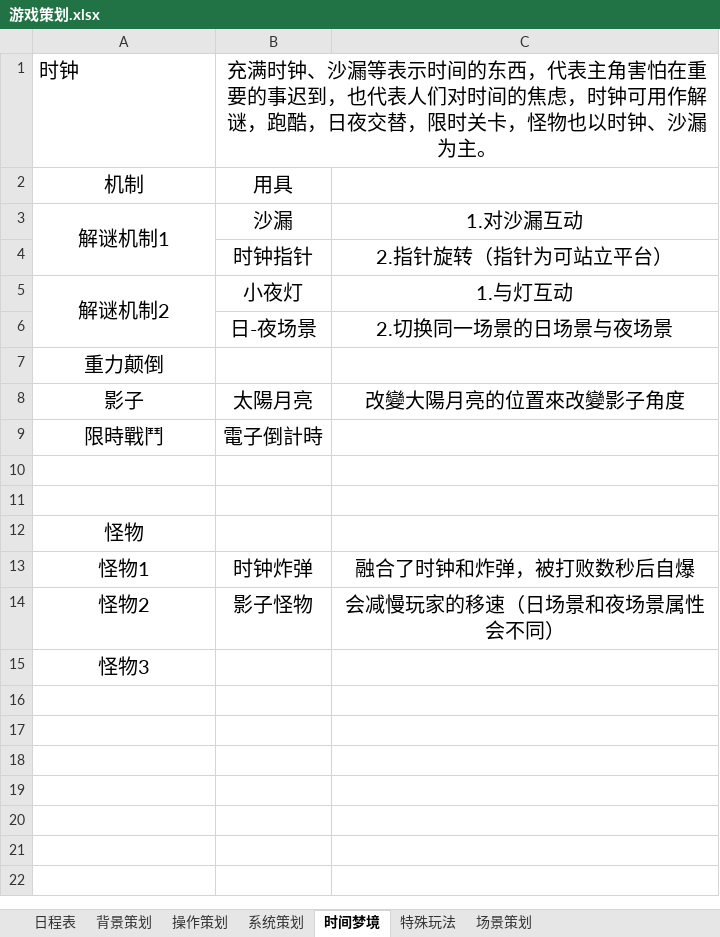
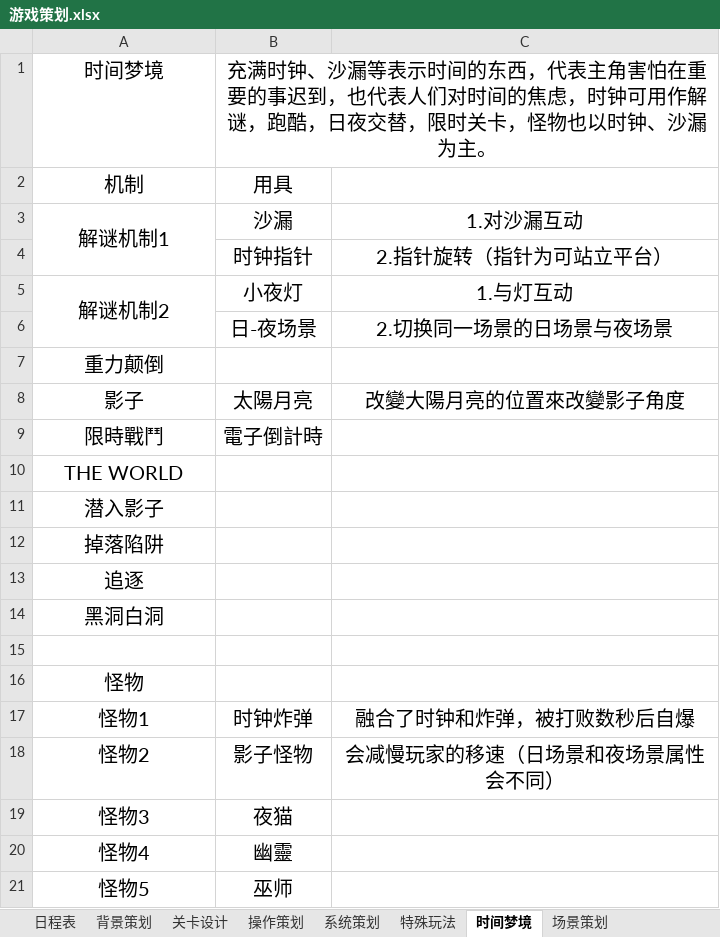
Before and after one commit to kenlau5678/Sweet_Dream, an Excel workbook: 游戏策划.xlsx, sheet 时间梦境, drawn as a sheet; values as stored, in another font and other column widths than the file's, no borders; addresses are those after the commit; the diff names each change by its address in the sheet, - before the commit and + after, or states it on an @@ line.

```diff
--- a/游戏策划.xlsx (sheet 时间梦境)
+++ b/游戏策划.xlsx (sheet 时间梦境)
+sheet tab: 关卡设计
@@ sheet tab order changed: 日程表 | 背景策划 | 关卡设计 | 操作策划 | 系统策划 | 特殊玩法 | 时间梦境 | 场景策划 @@
-A1: 时钟
+A1: 时间梦境
-A1 alignment: left
+A1 alignment: center
-A10: (empty)
+A10: THE WORLD
+row 11: 潜入影子
+row 12: 掉落陷阱
+row 13: 追逐
+row 14: 黑洞白洞
-B19: (empty)
+B19: 夜猫
+row 20: 怪物4 | 幽靈
+row 21: 怪物5 | 巫师
```
Also changed, not shown: 11 other files.
